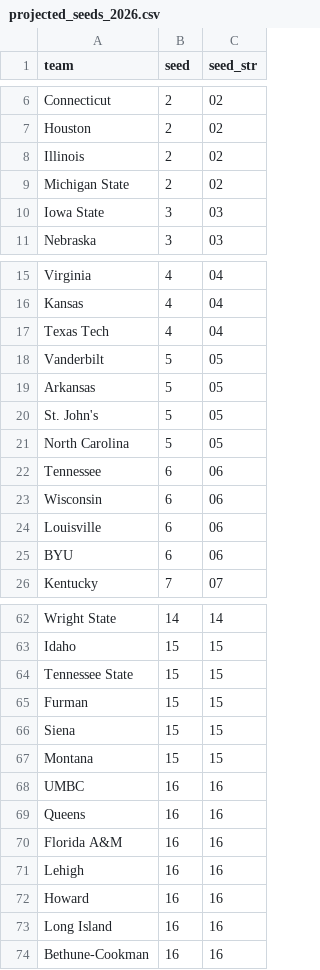
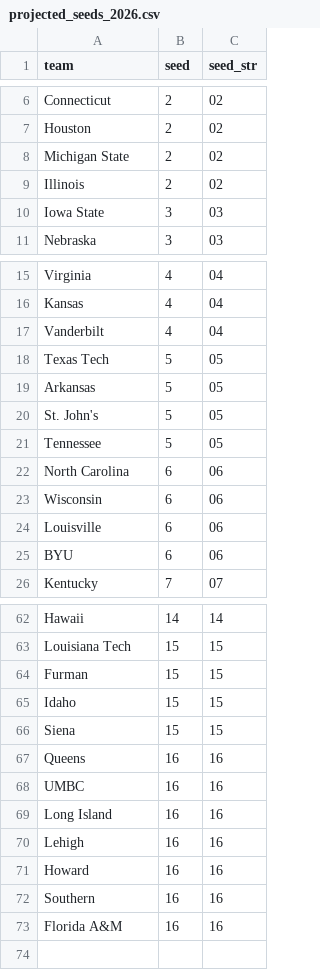
Before and after one commit to ttuboat/kenpom-metrics-viewer, a CSV file: projected_seeds_2026.csv, drawn as a sheet; only a part is shown, gaps mark what is left out; removed rows and columns are numbered as before the commit, all else as after; the diff covers the shown part only; the diff names each change by its address in the sheet, - before the commit and + after, or states it on an @@ line.

```diff
--- a/projected_seeds_2026.csv
+++ b/projected_seeds_2026.csv
@@ row 9 moved to row 8: Michigan State @@
-A17 (team): Texas Tech
+A17 (team): Vanderbilt
-A18 (team): Vanderbilt
+A18 (team): Texas Tech
-A21 (team): North Carolina
+A21 (team): Tennessee
-A22 (team): Tennessee
+A22 (team): North Carolina
-A62 (team): Wright State
+A62 (team): Hawaii
+row 63: Louisiana Tech | 15 | 15
@@ row 65 moved to row 64: Furman @@
-row 64: Tennessee State | 15 | 15
-row 67: Montana | 15 | 15
@@ row 69 moved to row 67: Queens @@
-row 70: Florida A&M | 16 | 16
+row 69: Long Island | 16 | 16
-A72 (team): Long Island
+A72 (team): Southern
-A73 (team): Bethune-Cookman
+A73 (team): Florida A&M
```
Also changed, not shown: 5 added rows, 5 removed rows, 6 moved rows and 4 edited cells elsewhere in this file, public/data/teams_2026_with_seeds.csv, 3 other files.
